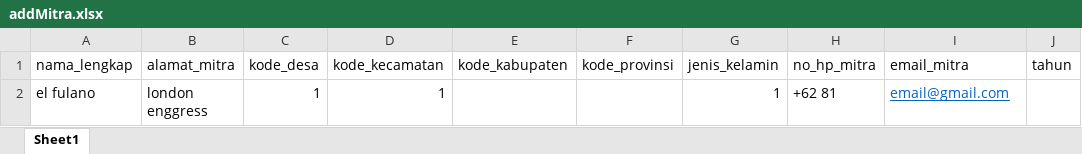
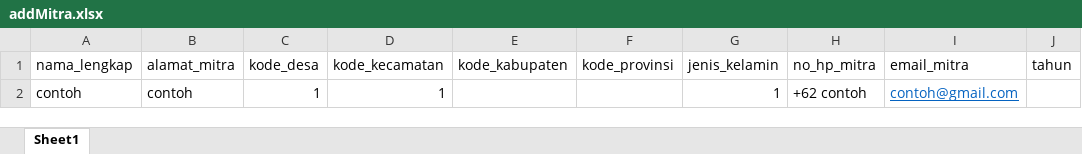
Before and after one commit to rizky1070/ProjekMitraBPS, an Excel workbook: kito/public/addMitra.xlsx, sheet Sheet1, drawn as a sheet; values as stored, in another font and other column widths than the file's, no borders; the diff names each change by its address in the sheet, - before the commit and + after, or states it on an @@ line.

```diff
--- a/kito/public/addMitra.xlsx (sheet Sheet1)
+++ b/kito/public/addMitra.xlsx (sheet Sheet1)
-A2 (nama_lengkap): el fulano
+A2 (nama_lengkap): contoh
-B2 (alamat_mitra): london enggress
+B2 (alamat_mitra): contoh
-H2 (no_hp_mitra): +62 81
+H2 (no_hp_mitra): +62 contoh
-I2 (email_mitra): email@gmail.com
+I2 (email_mitra): contoh@gmail.com
```
Also changed, not shown: kito/public/addMitra2Survey.xlsx, kito/public/addSurvey.xlsx.
